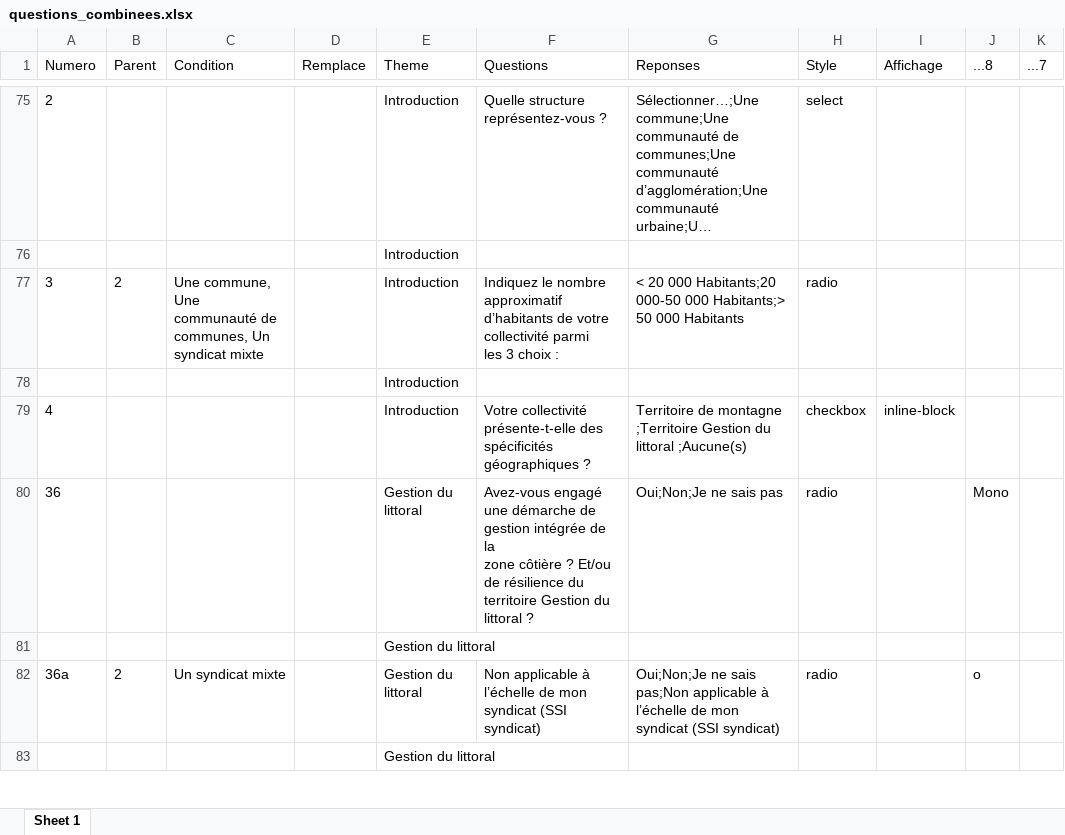
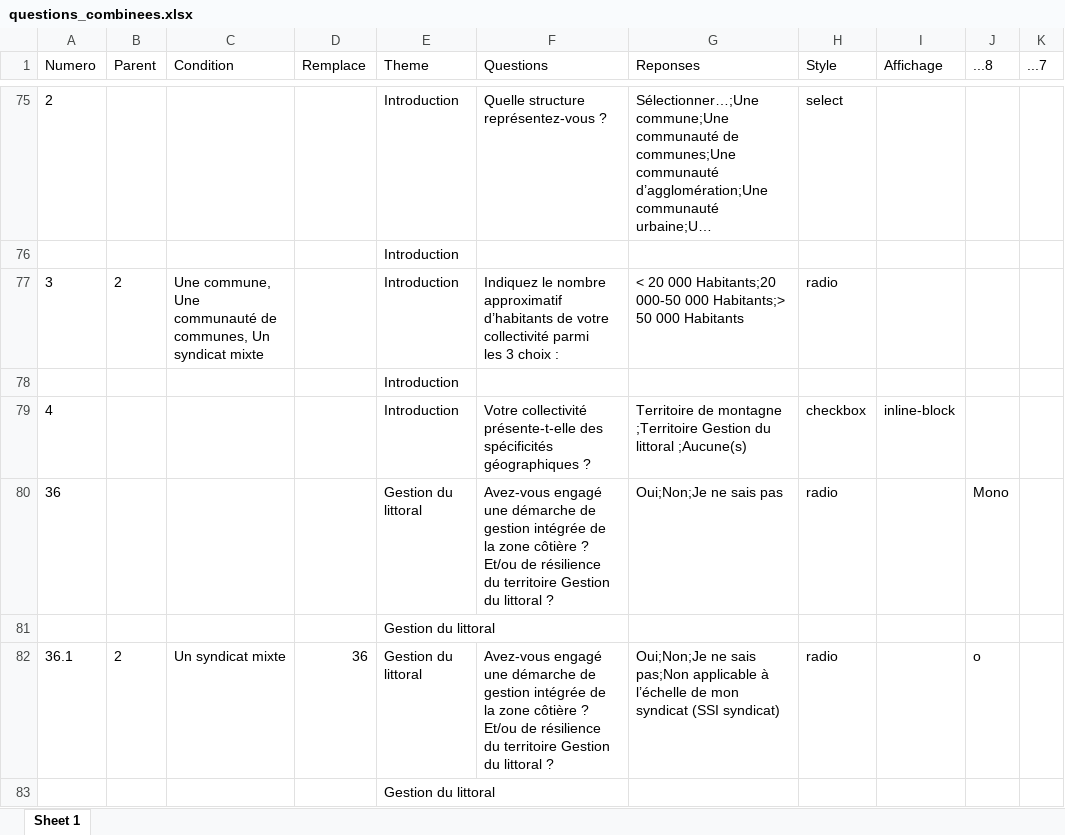
Before and after one commit to Mvince11/test_questionnaire, an Excel workbook: data/questions_combinees.xlsx, sheet Sheet 1, drawn as a sheet; only a part is shown, gaps mark what is left out; long unchanged cells end in …; values as stored, in another font and other column widths than the file's, no borders; the diff covers the shown part only; the diff names each change by its address in the sheet, - before the commit and + after, or states it on an @@ line.

Commit message:
A la recherche de la soluce pour substitution question

```diff
--- a/data/questions_combinees.xlsx (sheet Sheet 1)
+++ b/data/questions_combinees.xlsx (sheet Sheet 1)
-F80 (Questions): …littoral ?
+F80 (Questions): …littoral ?
-A82 (Numero): 36a
+A82 (Numero): 36.1
-D82 (Remplace): (empty)
+D82 (Remplace): 36
-F82 (Questions): Non applicable à l’échelle de mon syndicat (SSI syndicat)
+F82 (Questions): Avez-vous engagé une démarche de gestion intégrée de la zone côtière ? Et/ou de résilience du territoire Gestion du littoral ?
```
Also changed, not shown: 65 edited cells elsewhere in this sheet, 3 other files.
